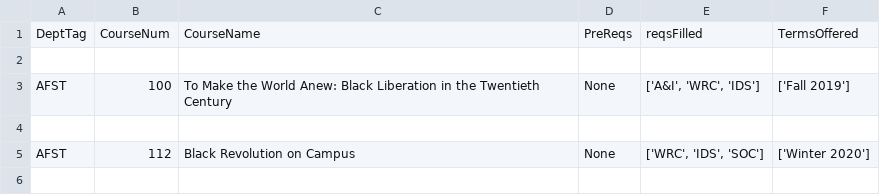
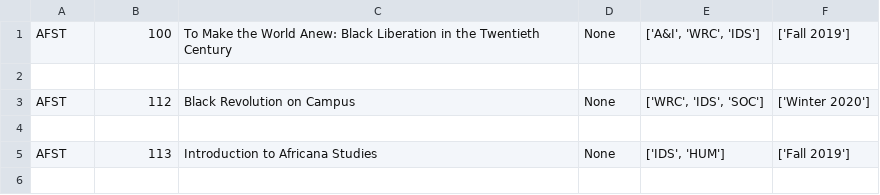
Before and after one commit to cs257f19/web-project-web-project-team-a, a CSV file: classes.csv, drawn as a sheet; only a part is shown; the shorter side is filled out with more unchanged rows.

Commit message:
edits

```diff
--- a/classes.csv
+++ b/classes.csv
@@ -1,3 +1 @@
-DeptTag,CourseNum,CourseName,PreReqs,reqsFilled,TermsOffered
-,,,,,
 AFST,100,To Make the World Anew: Black Liberation in the Twentieth Century,None,"['A&I', 'WRC', 'IDS']",['Fall 2019']
```
